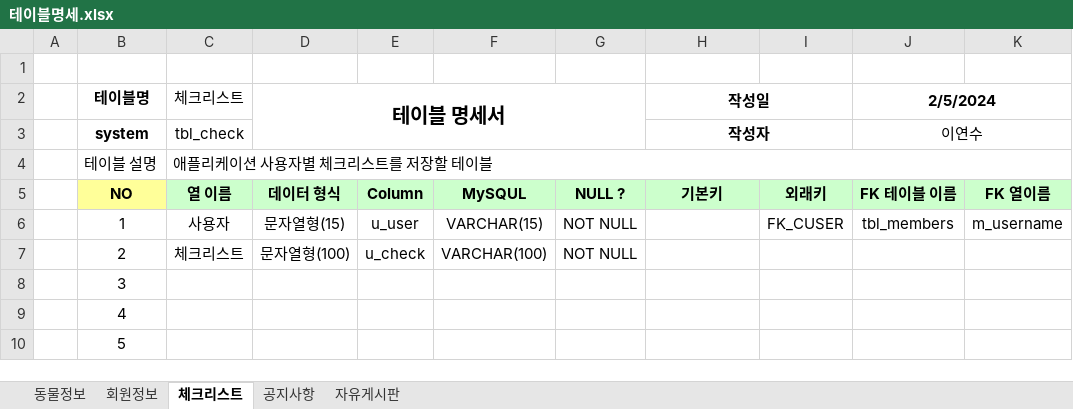
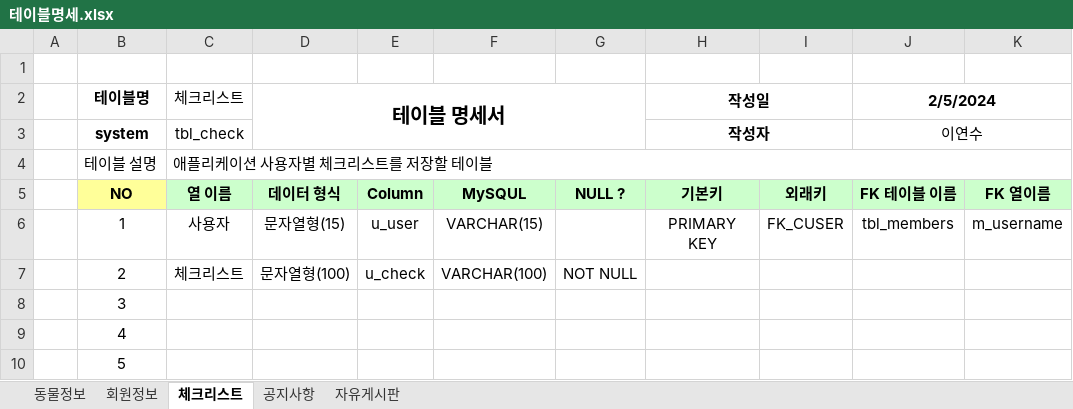
Before and after one commit to Yeonsu1027/router_animal, an Excel workbook: animal_dbms/테이블명세.xlsx, sheet 체크리스트, drawn as a sheet; only a part is shown; values as stored, in another font and other column widths than the file's, no borders; the diff names each change by its address in the sheet, - before the commit and + after, or states it on an @@ line.

```diff
--- a/animal_dbms/테이블명세.xlsx (sheet 체크리스트)
+++ b/animal_dbms/테이블명세.xlsx (sheet 체크리스트)
-G6: NOT NULL
+G6: (empty)
-H6 (작성일): (empty)
+H6 (작성일): PRIMARY KEY
```
Also changed, not shown: 1 other file.
